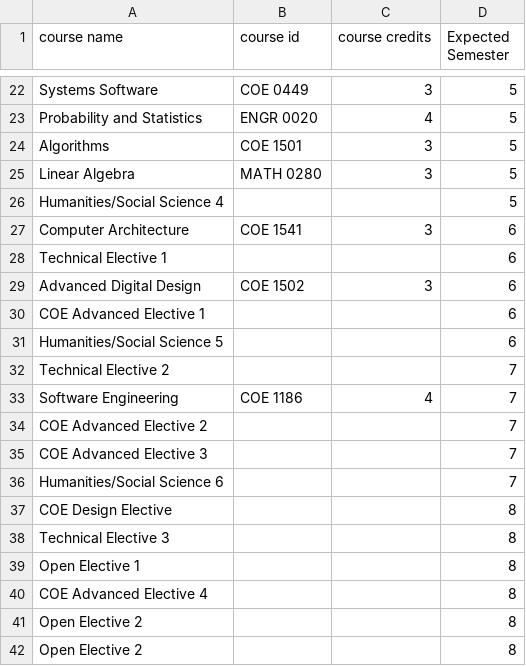
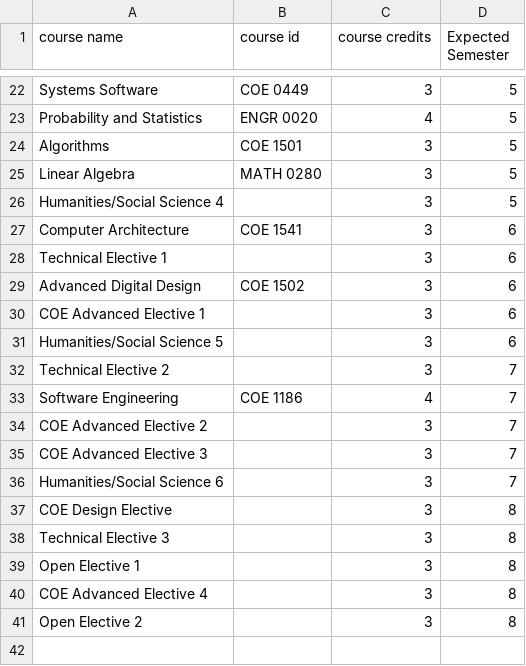
Before and after one commit to bwerner9328/pitt-got, a CSV file: pittgot/computerengineering.csv, drawn as a sheet; only a part is shown, gaps mark what is left out; the diff covers the shown part only.

```diff
--- a/pittgot/computerengineering.csv
+++ b/pittgot/computerengineering.csv
@@ -25,18 +25,17 @@ Algorithms,COE 1501,3,5
 Linear Algebra,MATH 0280,3,5
-Humanities/Social Science 4,,,5
+Humanities/Social Science 4,,3,5
 Computer Architecture,COE 1541,3,6
-Technical Elective 1,,,6
+Technical Elective 1,,3,6
 Advanced Digital Design,COE 1502,3,6
-COE Advanced Elective 1,,,6
-Humanities/Social Science 5,,,6
-Technical Elective 2,,,7
+COE Advanced Elective 1,,3,6
+Humanities/Social Science 5,,3,6
+Technical Elective 2,,3,7
 Software Engineering,COE 1186,4,7
-COE Advanced Elective 2,,,7
-COE Advanced Elective 3,,,7
-Humanities/Social Science 6,,,7
-COE Design Elective,,,8
-Technical Elective 3,,,8
-Open Elective 1,,,8
-COE Advanced Elective 4,,,8
-Open Elective 2,,,8
-Open Elective 2,,,8
+COE Advanced Elective 2,,3,7
+COE Advanced Elective 3,,3,7
+Humanities/Social Science 6,,3,7
+COE Design Elective,,3,8
+Technical Elective 3,,3,8
+Open Elective 1,,3,8
+COE Advanced Elective 4,,3,8
+Open Elective 2,,3,8
```
Also changed, not shown: 6 edited cells elsewhere in this file, pittgot/computerscience.csv, 5 other files.
